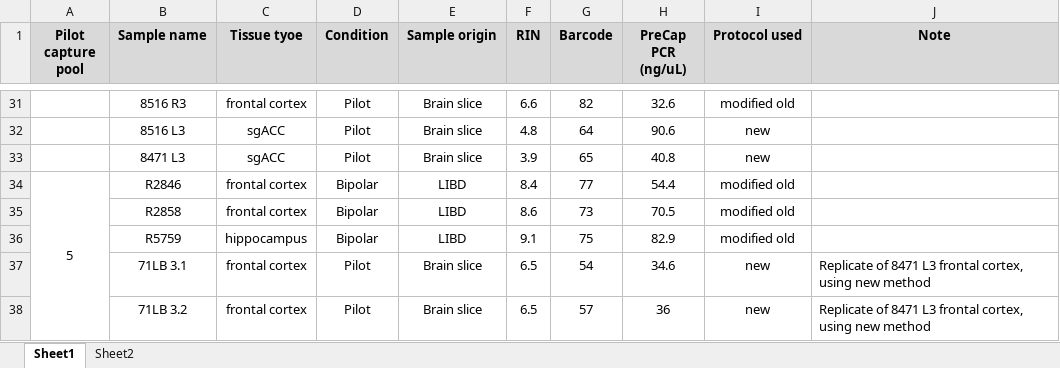
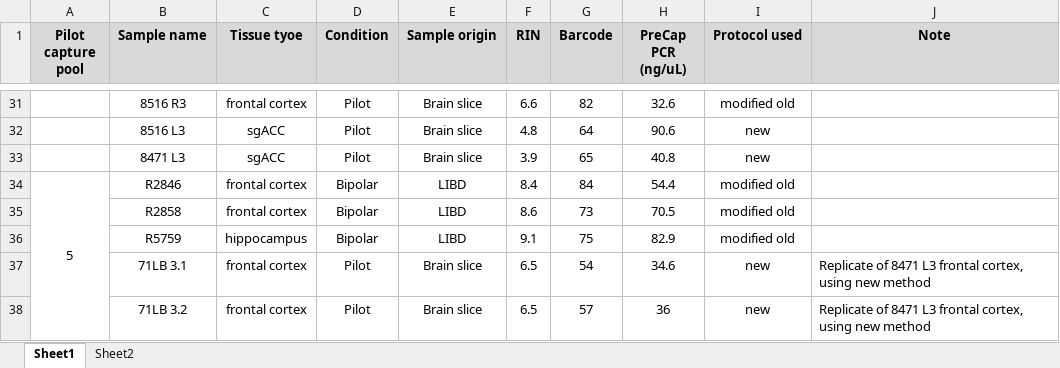
Before and after one commit to oarshad25/bd2-pilot-demux-reads, an Excel workbook: data/Pilot sample summary.xlsx, sheet Sheet1, drawn as a sheet; only a part is shown, gaps mark what is left out; values as stored, in another font and other column widths than the file's, no borders; the diff names each change by its address in the sheet, - before the commit and + after, or states it on an @@ line.

Commit message:
Update samplesheet barcode77 -> barcode84
Actually barcode 84 was used instaead of barcode 77
Update sample sheet and report.

```diff
--- a/data/Pilot sample summary.xlsx (sheet Sheet1)
+++ b/data/Pilot sample summary.xlsx (sheet Sheet1)
-G34 (Barcode): 77
+G34 (Barcode): 84
```
Also changed, not shown: 1 other file.
